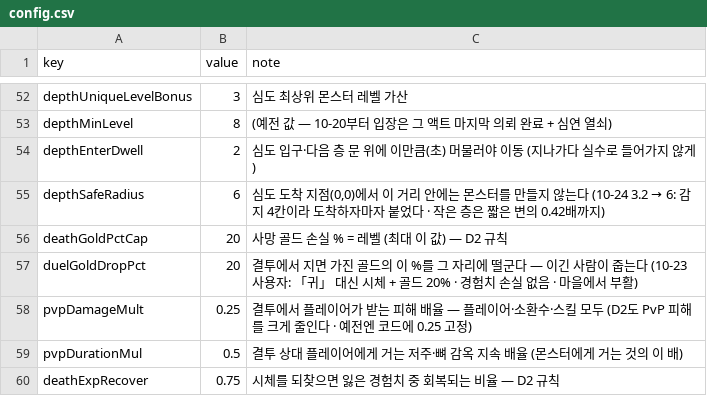
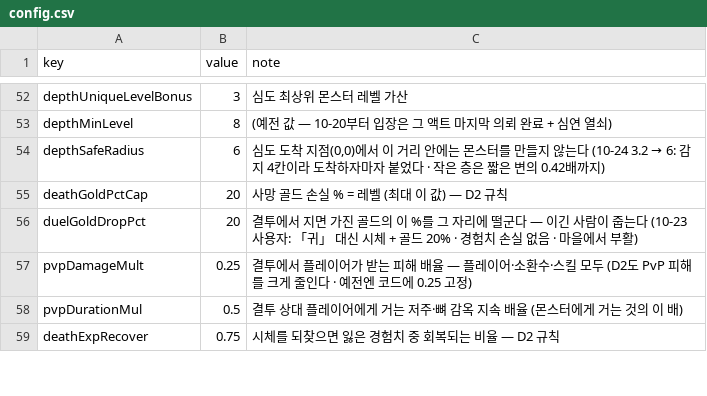
Before and after one commit to mogoshop/catch-and-keep, a CSV file: data/config.csv, drawn as a sheet; only a part is shown, gaps mark what is left out.

```diff
--- a/data/config.csv
+++ b/data/config.csv
@@ -53,3 +53,2 @@ depthUniqueLevelBonus,3,심도 최상위 몬스터 레벨 가산
 depthMinLevel,8,(예전 값 — 10-20부터 입장은 그 액트 마지막 의뢰 완료 + 심연 열쇠)
-depthEnterDwell,2,심도 입구·다음 층 문 위에 이만큼(초) 머물러야 이동 (지나가다 실수로 들어가지 않게)
 depthSafeRadius,6,"심도 도착 지점(0,0)에서 이 거리 안에는 몬스터를 만들지 않는다 (10-24 3.2 → 6: 감지 4칸이라 도착하자마자 붙었다 · 작은 층은 짧은 변의 0.42배까지)"
```
Also changed, not shown: 7 other files.
